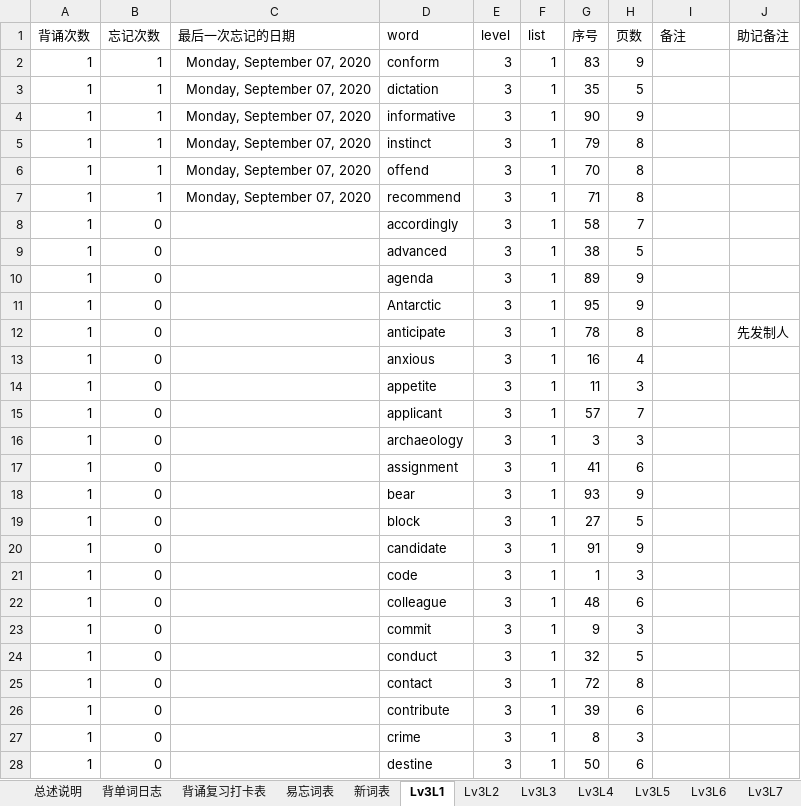
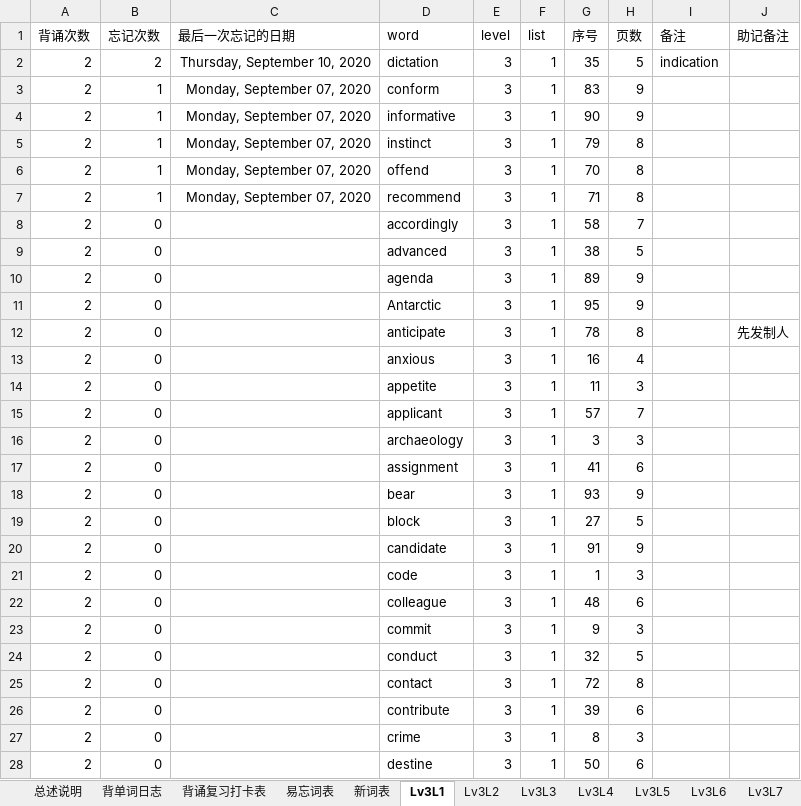
Before and after one commit to allen8807/vocabulary, an Excel workbook: ybt/toefl_ybt_word_list.xlsm, sheet Lv3L1, drawn as a sheet; only a part is shown; values as stored, in another font and other column widths than the file's, no borders; table styles not drawn; the diff covers the shown part only; the diff names each change by its address in the sheet, - before the commit and + after, or states it on an @@ line.

```diff
--- a/ybt/toefl_ybt_word_list.xlsm (sheet Lv3L1)
+++ b/ybt/toefl_ybt_word_list.xlsm (sheet Lv3L1)
-A2:A28 (背诵次数): 1
+A2:A28 (背诵次数): 2
-B2 (忘记次数): 1
+B2 (忘记次数): 2
-C2 (最后一次忘记的日期): Monday, September 07, 2020
+C2 (最后一次忘记的日期): Thursday, September 10, 2020
-D2 (word): conform
+D2 (word): dictation
-G2 (序号): 83
+G2 (序号): 35
-H2 (页数): 9
+H2 (页数): 5
-I2 (备注): (empty)
+I2 (备注): indication
-D3 (word): dictation
+D3 (word): conform
-G3 (序号): 35
+G3 (序号): 83
-H3 (页数): 5
+H3 (页数): 9
```
Also changed, not shown: 72 edited cells elsewhere in this sheet, sheet Lv4L10, sheet Lv5L3, sheet Lv5L2, sheet Lv4L3, sheet Lv4L6, sheet Lv5L1, 22 more sheets, 42 other files.
